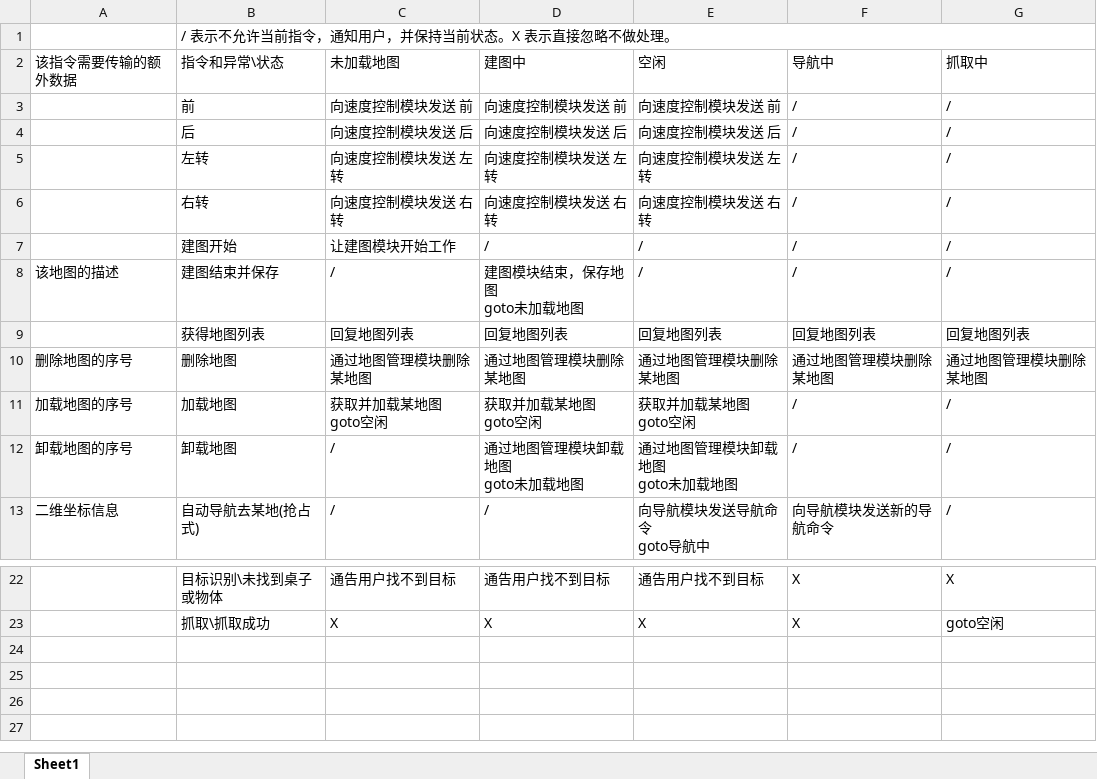
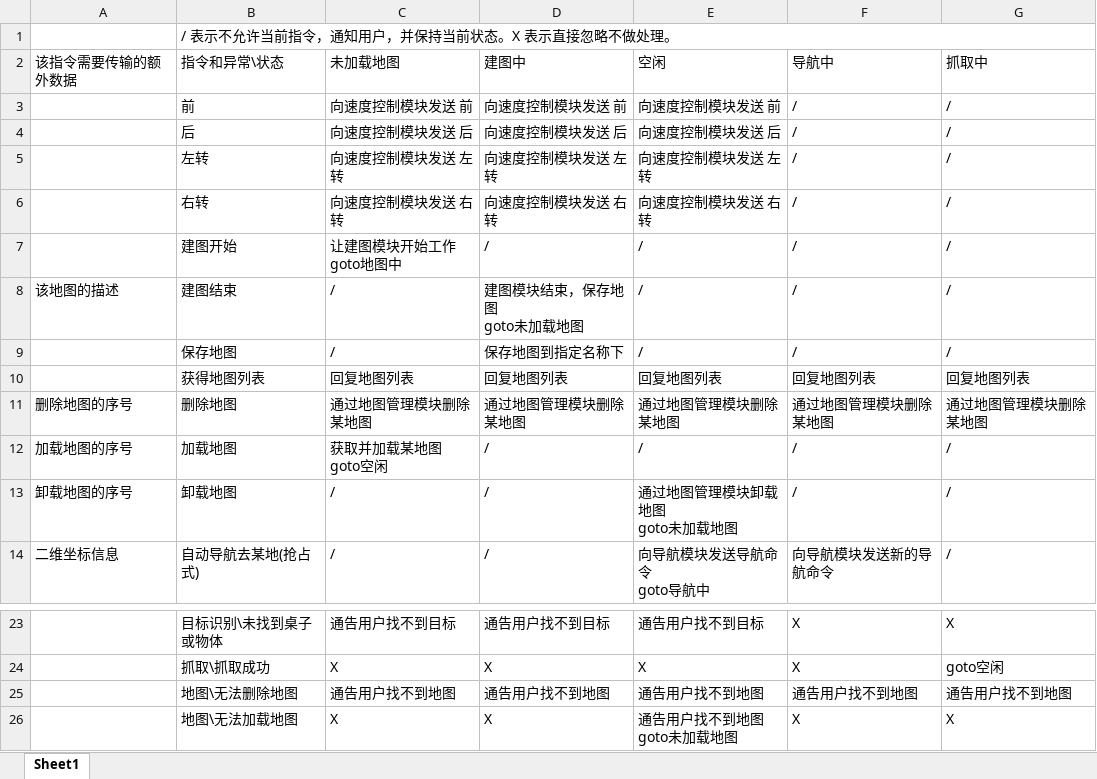
Before and after one commit to sebuaa2020/Team204, an Excel workbook: 项目文档/总控模块状态转移表.xlsx, sheet Sheet1, drawn as a sheet; only a part is shown, gaps mark what is left out; values as stored, in another font and other column widths than the file's, no borders; addresses are those after the commit; ↵ is a line break in a cell; the diff names each change by its address in the sheet, - before the commit and + after, or states it on an @@ line.

```diff
--- a/项目文档/总控模块状态转移表.xlsx (sheet Sheet1)
+++ b/项目文档/总控模块状态转移表.xlsx (sheet Sheet1)
-C7 (未加载地图): 让建图模块开始工作
+C7 (未加载地图): 让建图模块开始工作 ↵ goto地图中
-B8 (指令和异常\状态): 建图结束并保存
+B8 (指令和异常\状态): 建图结束
+row 9:  | 保存地图 | / | 保存地图到指定名称下 | / | / | /
-D12 (建图中): 获取并加载某地图 ↵ goto空闲
+D12 (建图中): /
-E12 (空闲): 获取并加载某地图 ↵ goto空闲
+E12 (空闲): /
-D13 (建图中): 通过地图管理模块卸载地图 ↵ goto未加载地图
+D13 (建图中): /
+row 25:  | 地图\无法删除地图 | 通告用户找不到地图 | 通告用户找不到地图 | 通告用户找不到地图 | 通告用户找不到地图 | 通告用户找不到地图
+row 26:  | 地图\无法加载地图 | X | X | 通告用户找不到地图 ↵ goto未加载地图 | X | X
```
Also changed, not shown: 8 other files.
